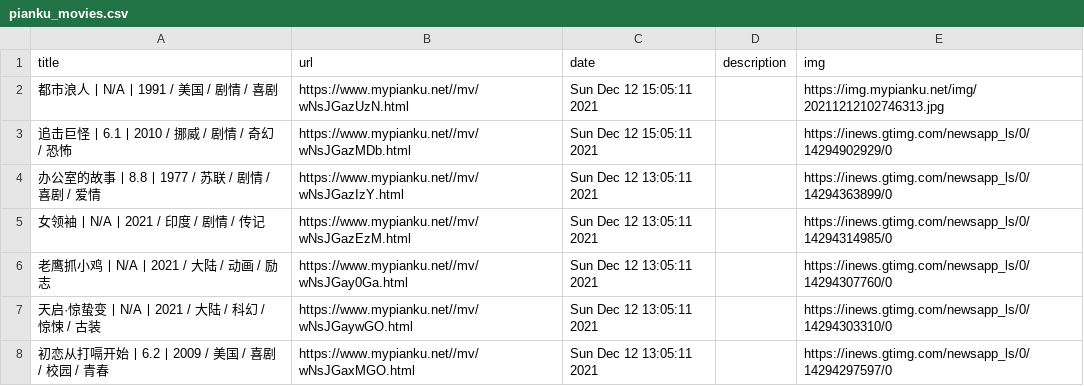
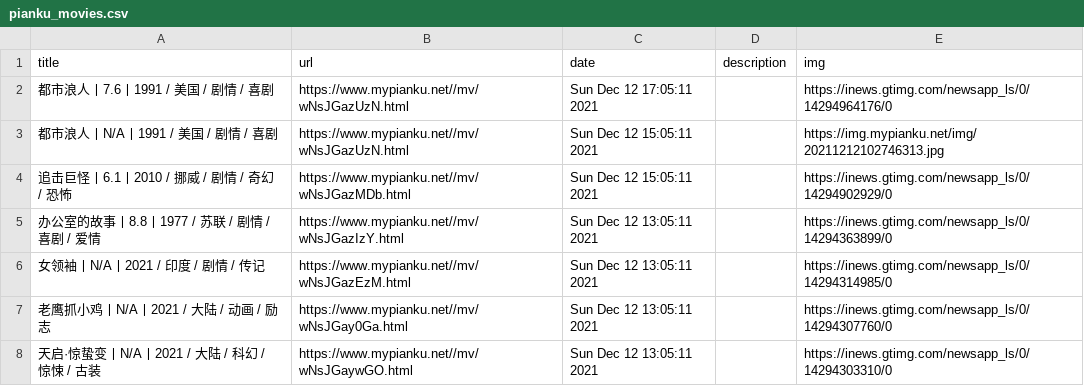
Before and after one commit to c-chen0902/rss, a CSV file: pianku_movies.csv, drawn as a sheet; only a part is shown; the shorter side is filled out with more unchanged rows.

```diff
--- a/pianku_movies.csv
+++ b/pianku_movies.csv
@@ -1,2 +1,3 @@
 title,url,date,description,img
+都市浪人丨7.6丨1991 / 美国 / 剧情 / 喜剧,https://www.mypianku.net//mv/wNsJGazUzN.html,Sun Dec 12 17:05:11 2021,,https://inews.gtimg.com/newsapp_ls/0/14294964176/0
 都市浪人丨N/A丨1991 / 美国 / 剧情 / 喜剧,https://www.mypianku.net//mv/wNsJGazUzN.html,Sun Dec 12 15:05:11 2021,,https://img.mypianku.net/img/20211212102746313.jpg
```
Also changed, not shown: it之家游戏快报.csv, 25 other files.
